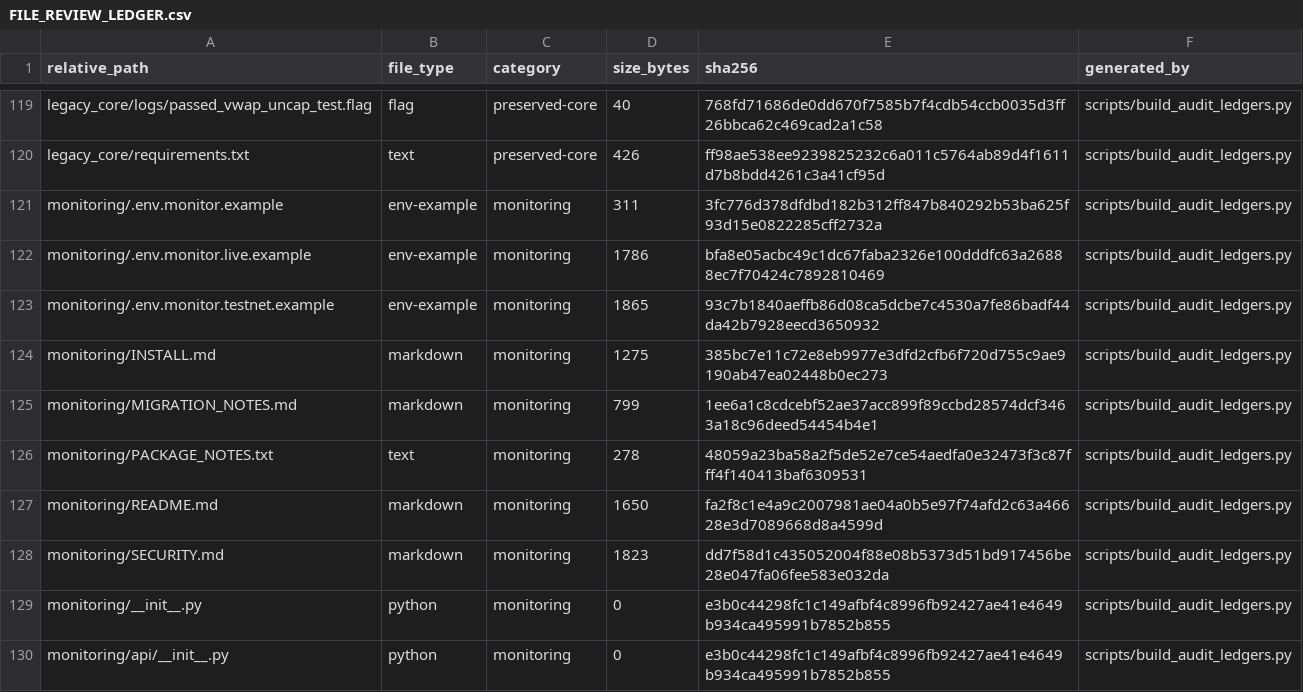
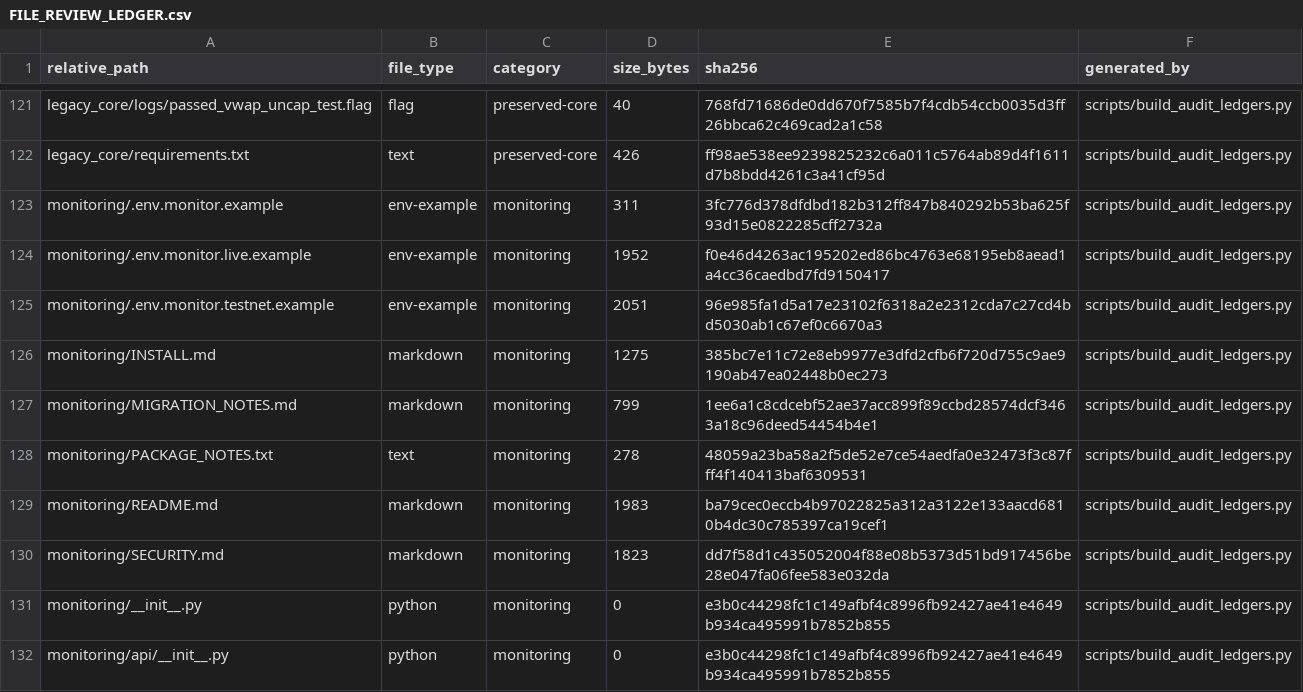
Before and after one commit to asad13-Binana/Binana-Binance-Spot-Trading-Sharia-Compliance-BOT-LIVE, a CSV file: docs/audit/FILE_REVIEW_LEDGER.csv, drawn as a sheet; only a part is shown, gaps mark what is left out; the diff covers the shown part only.

```diff
--- a/docs/audit/FILE_REVIEW_LEDGER.csv
+++ b/docs/audit/FILE_REVIEW_LEDGER.csv
@@ -121,4 +123,4 @@ legacy_core/requirements.txt,text,preserved-core,426,ff98ae538ee9239825232c6a011
 monitoring/.env.monitor.example,env-example,monitoring,311,3fc776d378dfdbd182b312ff847b840292b53ba625f93d15e0822285cff2732a,scripts/build_audit_ledgers.py
-monitoring/.env.monitor.live.example,env-example,monitoring,1786,bfa8e05acbc49c1dc67faba2326e100dddfc63a26888ec7f70424c7892810469,scripts/build_audit_ledgers.py
-monitoring/.env.monitor.testnet.example,env-example,monitoring,1865,93c7b1840aeffb86d08ca5dcbe7c4530a7fe86badf44da42b7928eecd3650932,scripts/build_audit_ledgers.py
+monitoring/.env.monitor.live.example,env-example,monitoring,1952,f0e46d4263ac195202ed86bc4763e68195eb8aead1a4cc36caedbd7fd9150417,scripts/build_audit_ledgers.py
+monitoring/.env.monitor.testnet.example,env-example,monitoring,2051,96e985fa1d5a17e23102f6318a2e2312cda7c27cd4bd5030ab1c67ef0c6670a3,scripts/build_audit_ledgers.py
 monitoring/INSTALL.md,markdown,monitoring,1275,385bc7e11c72e8eb9977e3dfd2cfb6f720d755c9ae9190ab47ea02448b0ec273,scripts/build_audit_ledgers.py
@@ -126,3 +128,3 @@ monitoring/MIGRATION_NOTES.md,markdown,monitoring,799,1ee6a1c8cdcebf52ae37acc899
 monitoring/PACKAGE_NOTES.txt,text,monitoring,278,48059a23ba58a2f5de52e7ce54aedfa0e32473f3c87fff4f140413baf6309531,scripts/build_audit_ledgers.py
-monitoring/README.md,markdown,monitoring,1650,fa2f8c1e4a9c2007981ae04a0b5e97f74afd2c63a46628e3d7089668d8a4599d,scripts/build_audit_ledgers.py
+monitoring/README.md,markdown,monitoring,1983,ba79cec0eccb4b97022825a312a3122e133aacd6810b4dc30c785397ca19cef1,scripts/build_audit_ledgers.py
 monitoring/SECURITY.md,markdown,monitoring,1823,dd7f58d1c435052004f88e08b5373d51bd917456be28e047fa06fee583e032da,scripts/build_audit_ledgers.py
```
Also changed, not shown: 10 added rows and 20 edited cells elsewhere in this file, 25 other files.
